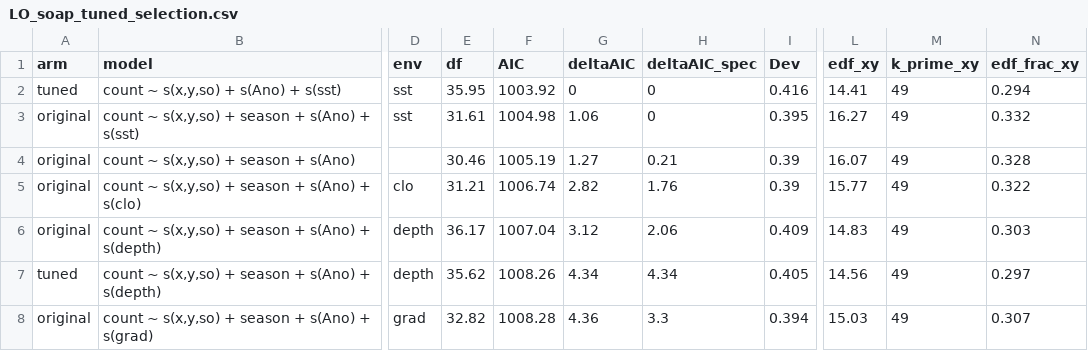
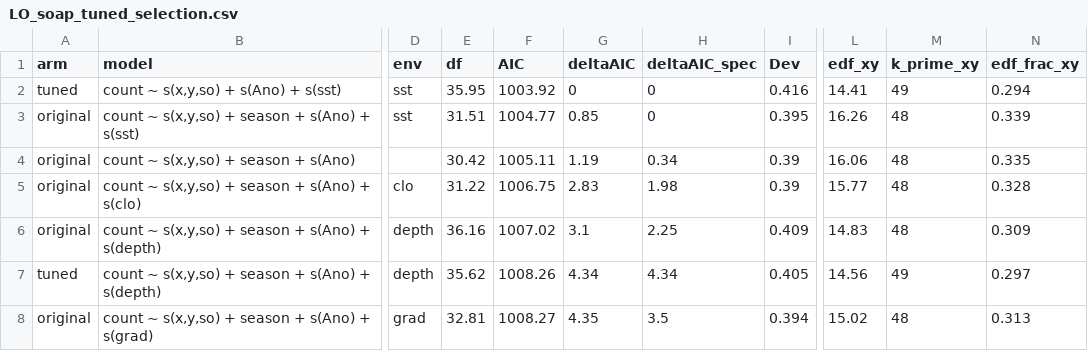
Before and after one commit to adbpatagonia/GolfoSanMatias_DolphinAbundance, a CSV file: output/DuskyDolphin/DSM/LO_soap_tuned_selection.csv, drawn as a sheet; only a part is shown, gaps mark what is left out; the diff covers the shown part only; the diff names each change by its address in the sheet, - before the commit and + after, or states it on an @@ line.

Commit message:
output: Dusky Dolphin
Step 8 in `analysis/RUNBOOK_clean_rerun_2026-09-17.md`

```diff
--- a/output/DuskyDolphin/DSM/LO_soap_tuned_selection.csv
+++ b/output/DuskyDolphin/DSM/LO_soap_tuned_selection.csv
-E3 (df): 31.61
+E3 (df): 31.51
-F3 (AIC): 1004.98
+F3 (AIC): 1004.77
-G3 (deltaAIC): 1.06
+G3 (deltaAIC): 0.85
-L3 (edf_xy): 16.27
+L3 (edf_xy): 16.26
-M3:M6 (k_prime_xy): 49
+M3:M6 (k_prime_xy): 48
-N3 (edf_frac_xy): 0.332
+N3 (edf_frac_xy): 0.339
-E4 (df): 30.46
+E4 (df): 30.42
-F4 (AIC): 1005.19
+F4 (AIC): 1005.11
-G4 (deltaAIC): 1.27
+G4 (deltaAIC): 1.19
-H4 (deltaAIC_spec): 0.21
+H4 (deltaAIC_spec): 0.34
-L4 (edf_xy): 16.07
+L4 (edf_xy): 16.06
-N4 (edf_frac_xy): 0.328
+N4 (edf_frac_xy): 0.335
-E5 (df): 31.21
+E5 (df): 31.22
-F5 (AIC): 1006.74
+F5 (AIC): 1006.75
-G5 (deltaAIC): 2.82
+G5 (deltaAIC): 2.83
-H5 (deltaAIC_spec): 1.76
+H5 (deltaAIC_spec): 1.98
-N5 (edf_frac_xy): 0.322
+N5 (edf_frac_xy): 0.328
-E6 (df): 36.17
+E6 (df): 36.16
-F6 (AIC): 1007.04
+F6 (AIC): 1007.02
-G6 (deltaAIC): 3.12
+G6 (deltaAIC): 3.1
-H6 (deltaAIC_spec): 2.06
+H6 (deltaAIC_spec): 2.25
-N6 (edf_frac_xy): 0.303
+N6 (edf_frac_xy): 0.309
-E8 (df): 32.82
+E8 (df): 32.81
-F8 (AIC): 1008.28
+F8 (AIC): 1008.27
-G8 (deltaAIC): 4.36
+G8 (deltaAIC): 4.35
-H8 (deltaAIC_spec): 3.3
+H8 (deltaAIC_spec): 3.5
-L8 (edf_xy): 15.03
+L8 (edf_xy): 15.02
-M8 (k_prime_xy): 49
+M8 (k_prime_xy): 48
-N8 (edf_frac_xy): 0.307
+N8 (edf_frac_xy): 0.313
```
Also changed, not shown: 132 edited cells elsewhere in this file, 2 other files.
